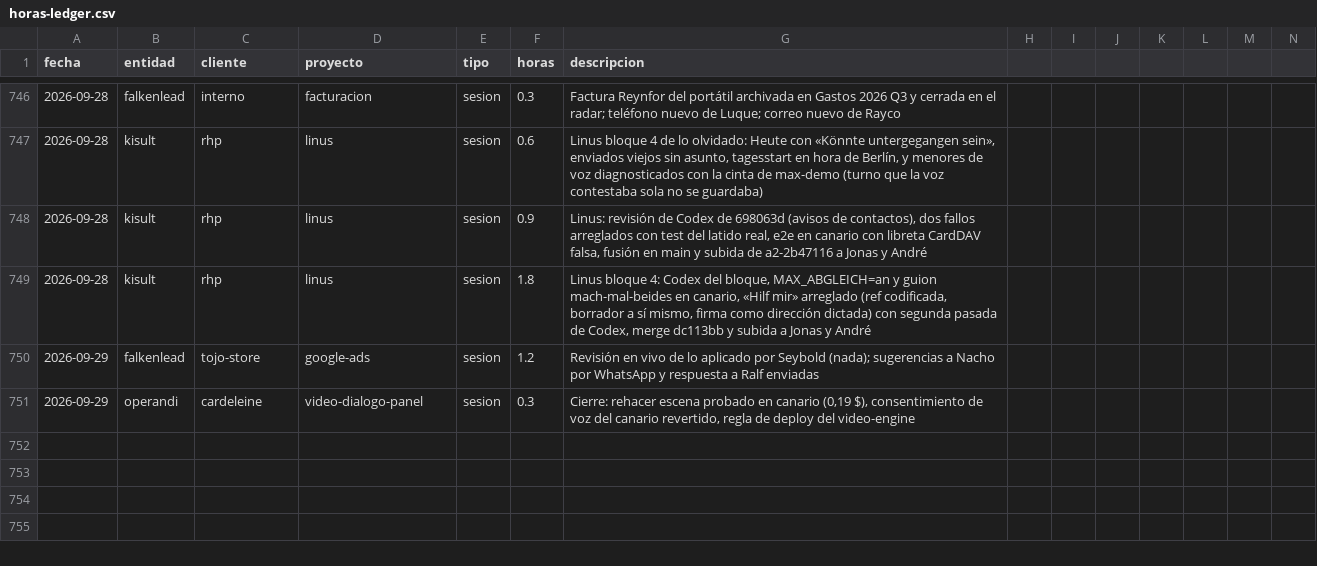
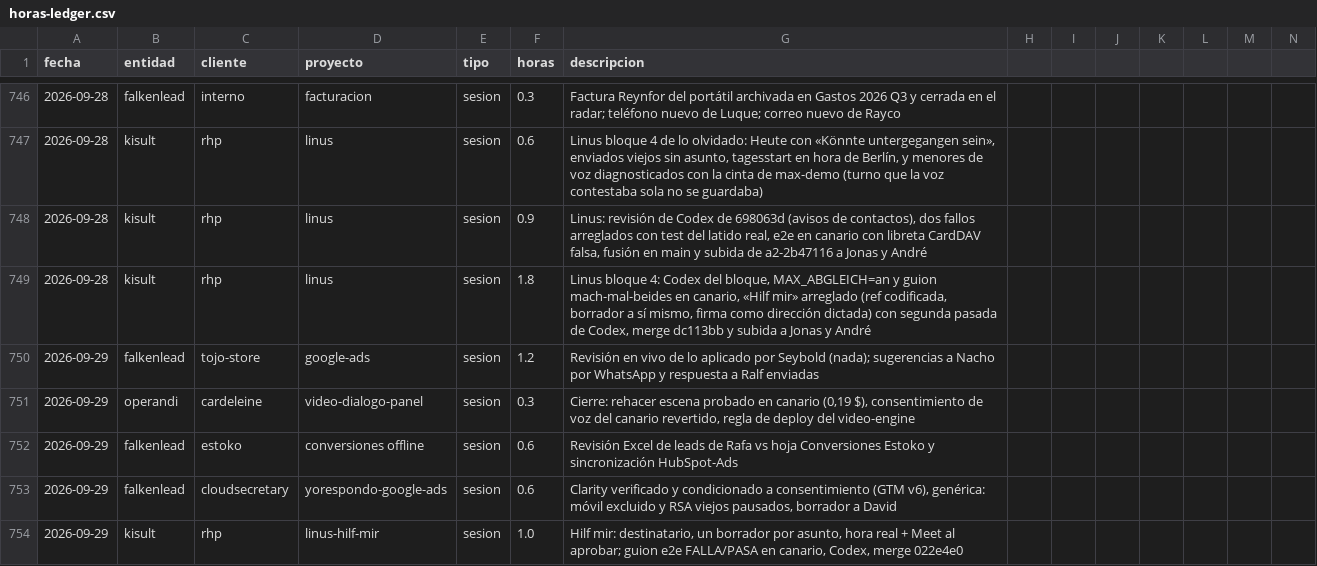
Before and after one commit to MaxSchock/operandi-os, a CSV file: docs/horas-ledger.csv, drawn as a sheet; only a part is shown, gaps mark what is left out; rows hold the shown columns only; the diff names each change by its address in the sheet, - before the commit and + after, or states it on an @@ line.

```diff
--- a/docs/horas-ledger.csv
+++ b/docs/horas-ledger.csv
+row 752: 2026-09-29 | falkenlead | estoko | conversiones offline | sesion | 0.6 | Revisión Excel de leads de Rafa vs hoja Conversiones Estoko y sincronización HubSpot-Ads
+row 753: 2026-09-29 | falkenlead | cloudsecretary | yorespondo-google-ads | sesion | 0.6 | Clarity verificado y condicionado a consentimiento (GTM v6), genérica: móvil excluido y RSA viejos pausados, borrador a David
+row 754: 2026-09-29 | kisult | rhp | linus-hilf-mir | sesion | 1.0 | Hilf mir: destinatario, un borrador por asunto, hora real + Meet al aprobar; guion e2e FALLA/PASA en canario, Codex, merge 022e4e0
```
